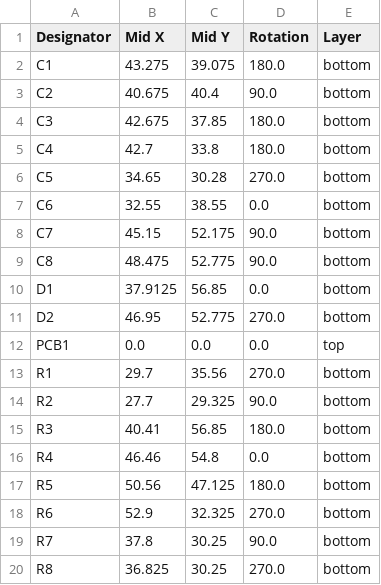
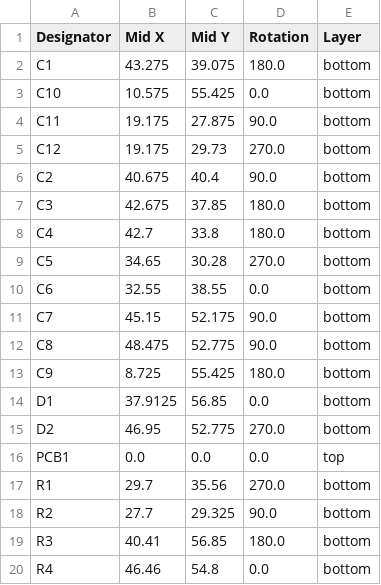
Before and after one commit to stellarcorp/tvsc, a CSV file: electrical/pcb_design/solar_debug_board/production/positions.csv, drawn as a sheet; only a part is shown; the shorter side is filled out with more unchanged rows; the diff names each change by its address in the sheet, - before the commit and + after, or states it on an @@ line.

Commit message:
Added decoupling capacitors for IMUs on solar debug board

```diff
--- a/electrical/pcb_design/solar_debug_board/production/positions.csv
+++ b/electrical/pcb_design/solar_debug_board/production/positions.csv
+row 3: C10 | 10.575 | 55.425 | 0.0 | bottom
+row 4: C11 | 19.175 | 27.875 | 90.0 | bottom
+row 5: C12 | 19.175 | 29.73 | 270.0 | bottom
+row 13: C9 | 8.725 | 55.425 | 180.0 | bottom
```
Also changed, not shown: electrical/pcb_design/solar_debug_board/production/bom.csv, 6 other files.
